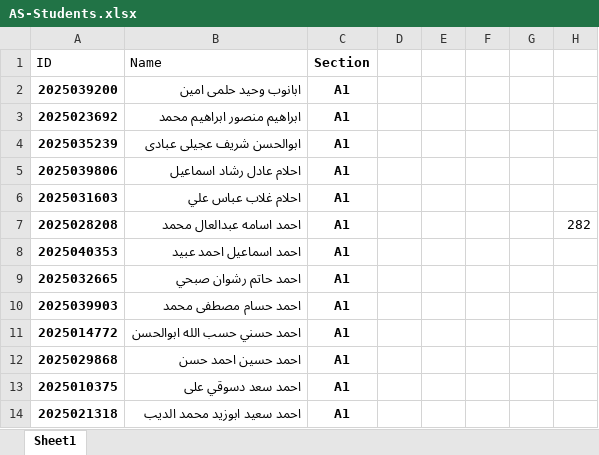
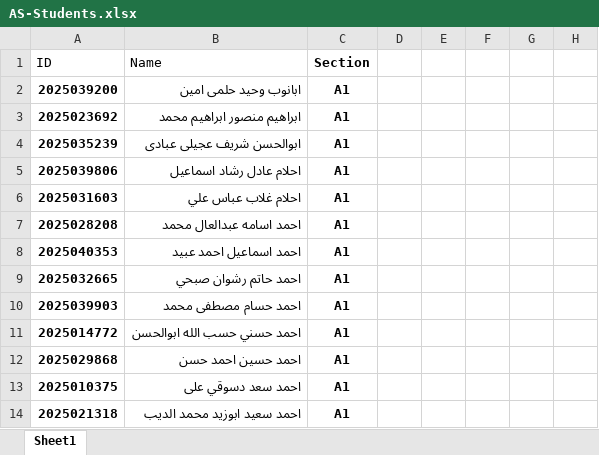
Before and after one commit to xSoliman/BUA-Attendance, an Excel workbook: scripts/qr_generator/input/AS-Students.xlsx, sheet Sheet1, drawn as a sheet; only a part is shown; values as stored, in another font and other column widths than the file's, no borders; charts and pictures not drawn; the diff names each change by its address in the sheet, - before the commit and + after, or states it on an @@ line.

```diff
--- a/scripts/qr_generator/input/AS-Students.xlsx (sheet Sheet1)
+++ b/scripts/qr_generator/input/AS-Students.xlsx (sheet Sheet1)
-H7: 282
+H7: (empty)
```
Also changed, not shown: charts or pictures, scripts/qr_generator/input/AI-Students.xlsx, 1 other file.
